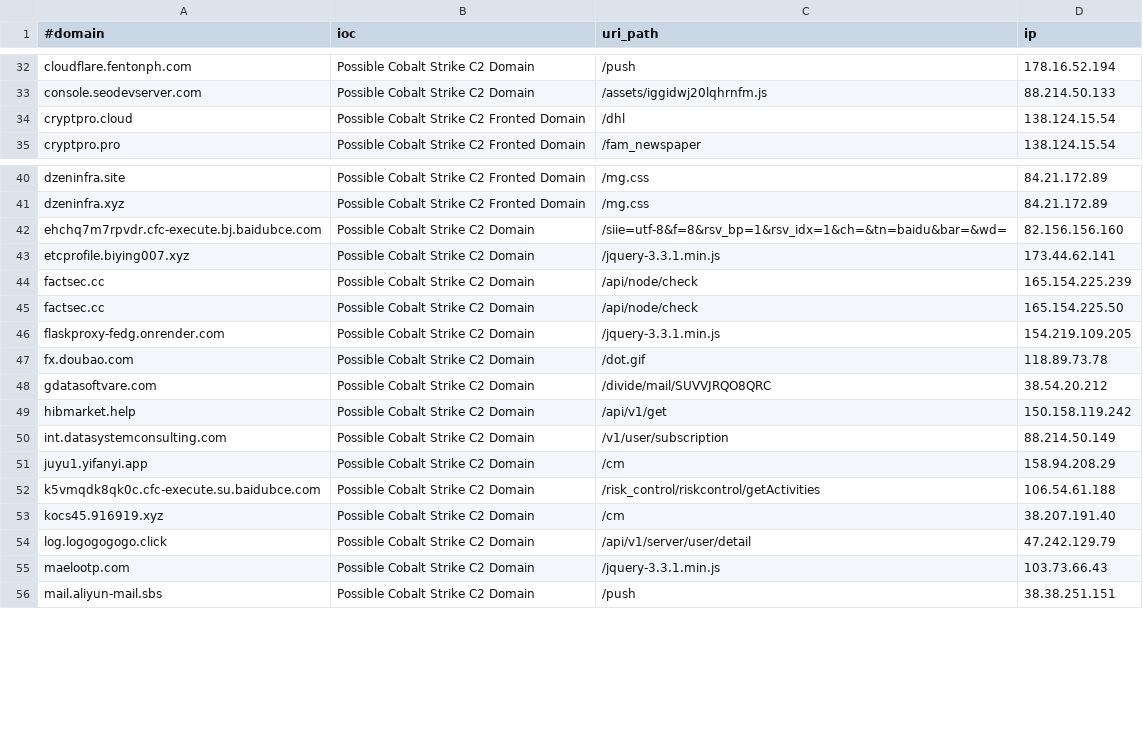
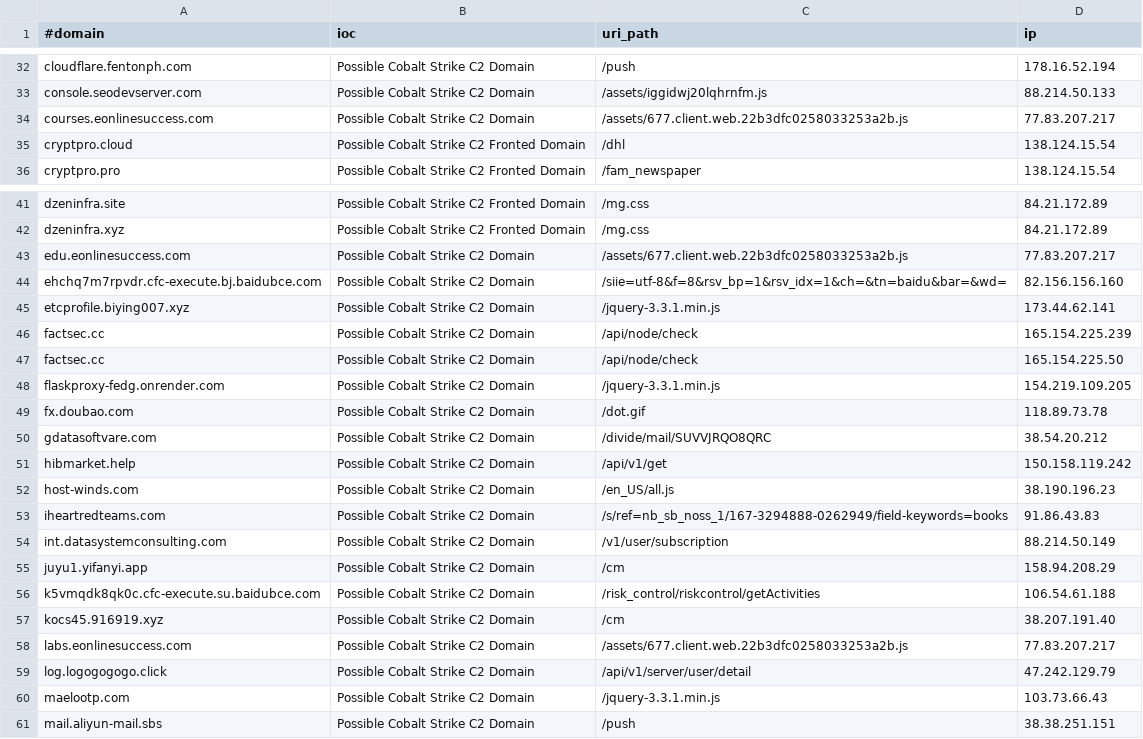
Before and after one commit to Xavier001/IOCs, a CSV file: domainC2swithURLwithIP.csv, drawn as a sheet; only a part is shown, gaps mark what is left out; the diff names each change by its address in the sheet, - before the commit and + after, or states it on an @@ line.

```diff
--- a/domainC2swithURLwithIP.csv
+++ b/domainC2swithURLwithIP.csv
+row 34: courses.eonlinesuccess.com | Possible Cobalt Strike C2 Domain | /assets/677.client.web.22b3dfc0258033253a2b.js | 77.83.207.217
+row 43: edu.eonlinesuccess.com | Possible Cobalt Strike C2 Domain | /assets/677.client.web.22b3dfc0258033253a2b.js | 77.83.207.217
+row 52: host-winds.com | Possible Cobalt Strike C2 Domain | /en_US/all.js | 38.190.196.23
+row 53: iheartredteams.com | Possible Cobalt Strike C2 Domain | /s/ref=nb_sb_noss_1/167-3294888-0262949/field-keywords=books | 91.86.43.83
+row 58: labs.eonlinesuccess.com | Possible Cobalt Strike C2 Domain | /assets/677.client.web.22b3dfc0258033253a2b.js | 77.83.207.217
```
Also changed, not shown: IPC2s.csv, domainC2s-filter-abused.csv, 5 other files.
